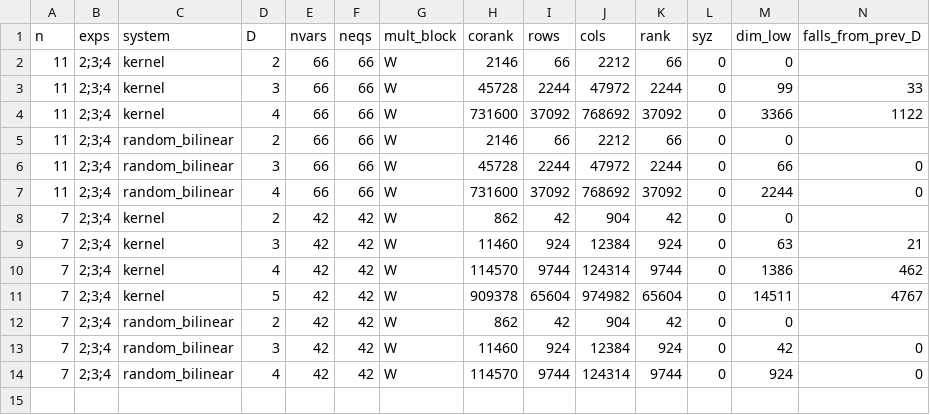
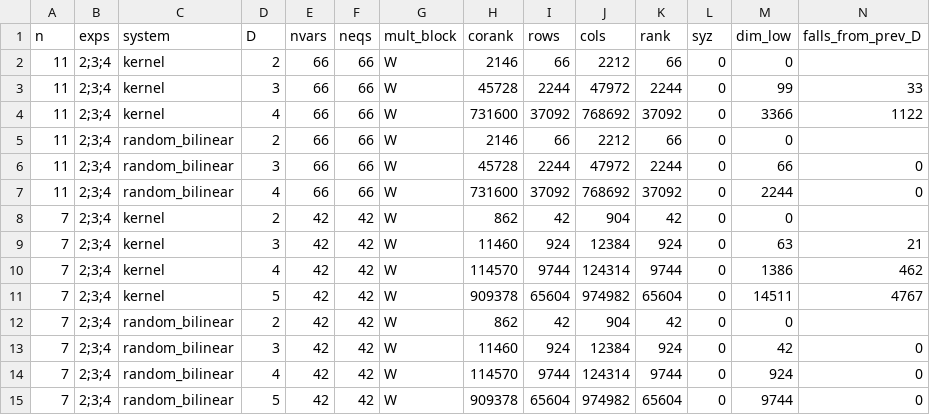
Before and after one commit to renxingwei0808/AIM3, a CSV file: results/E06_server_multblock_W.csv, drawn as a sheet; only a part is shown; rows hold the shown columns only; the diff names each change by its address in the sheet, - before the commit and + after, or states it on an @@ line.

```diff
--- a/results/E06_server_multblock_W.csv
+++ b/results/E06_server_multblock_W.csv
+row 15: 7 | 2;3;4 | random_bilinear | 5 | 42 | 42 | W | 909378 | 65604 | 974982 | 65604 | 0 | 9744 | 0
```
Also changed, not shown: results/E04_f4_degrees_b2.csv, results/E04_f4_hybrid_b2.csv, 13 other files.
